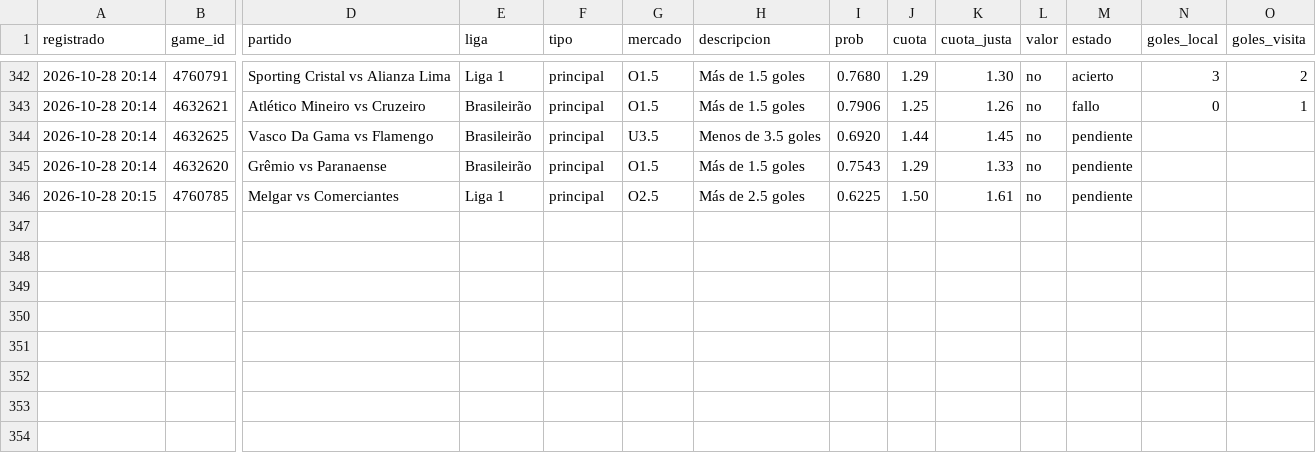
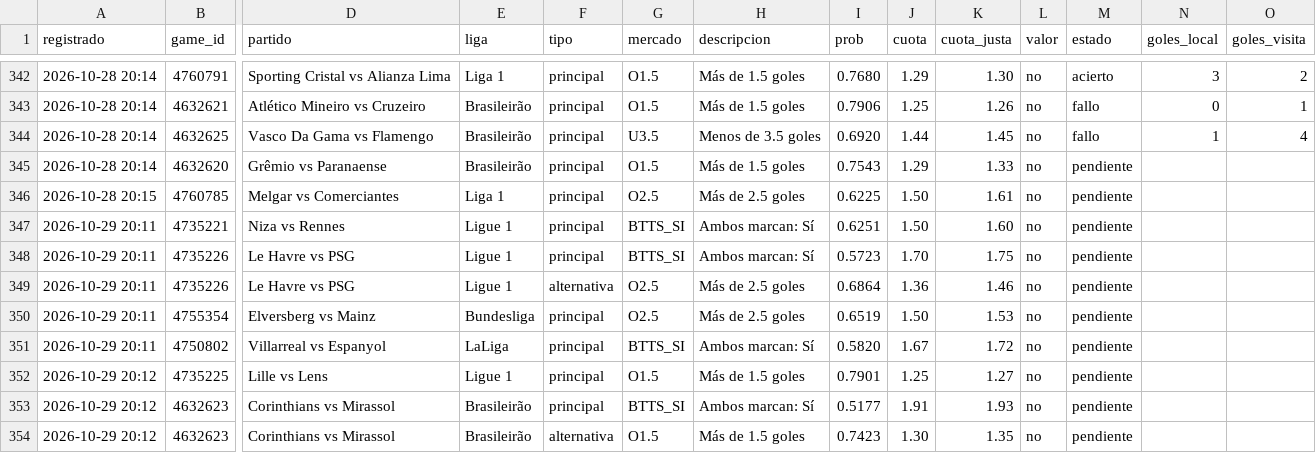
Before and after one commit to JoseVilcatoma/datazos-bot, a CSV file: data/sugerencias.csv, drawn as a sheet; only a part is shown, gaps mark what is left out; rows hold the shown columns only; the diff names each change by its address in the sheet, - before the commit and + after, or states it on an @@ line.

Commit message:
Actualizar estado de datazos

```diff
--- a/data/sugerencias.csv
+++ b/data/sugerencias.csv
-M344 (estado): pendiente
+M344 (estado): fallo
-N344 (goles_local): (empty)
+N344 (goles_local): 1
-O344 (goles_visita): (empty)
+O344 (goles_visita): 4
+row 347: 2026-10-29 20:11 | 4735221 | Niza vs Rennes | Ligue 1 | principal | BTTS_SI | Ambos marcan: Sí | 0.6251 | 1.50 | 1.60 | no | pendiente
+row 348: 2026-10-29 20:11 | 4735226 | Le Havre vs PSG | Ligue 1 | principal | BTTS_SI | Ambos marcan: Sí | 0.5723 | 1.70 | 1.75 | no | pendiente
+row 349: 2026-10-29 20:11 | 4735226 | Le Havre vs PSG | Ligue 1 | alternativa | O2.5 | Más de 2.5 goles | 0.6864 | 1.36 | 1.46 | no | pendiente
+row 350: 2026-10-29 20:11 | 4755354 | Elversberg vs Mainz | Bundesliga | principal | O2.5 | Más de 2.5 goles | 0.6519 | 1.50 | 1.53 | no | pendiente
+row 351: 2026-10-29 20:11 | 4750802 | Villarreal vs Espanyol | LaLiga | principal | BTTS_SI | Ambos marcan: Sí | 0.5820 | 1.67 | 1.72 | no | pendiente
+row 352: 2026-10-29 20:12 | 4735225 | Lille vs Lens | Ligue 1 | principal | O1.5 | Más de 1.5 goles | 0.7901 | 1.25 | 1.27 | no | pendiente
+row 353: 2026-10-29 20:12 | 4632623 | Corinthians vs Mirassol | Brasileirão | principal | BTTS_SI | Ambos marcan: Sí | 0.5177 | 1.91 | 1.93 | no | pendiente
+row 354: 2026-10-29 20:12 | 4632623 | Corinthians vs Mirassol | Brasileirão | alternativa | O1.5 | Más de 1.5 goles | 0.7423 | 1.30 | 1.35 | no | pendiente
```
Also changed, not shown: 3 other files.
